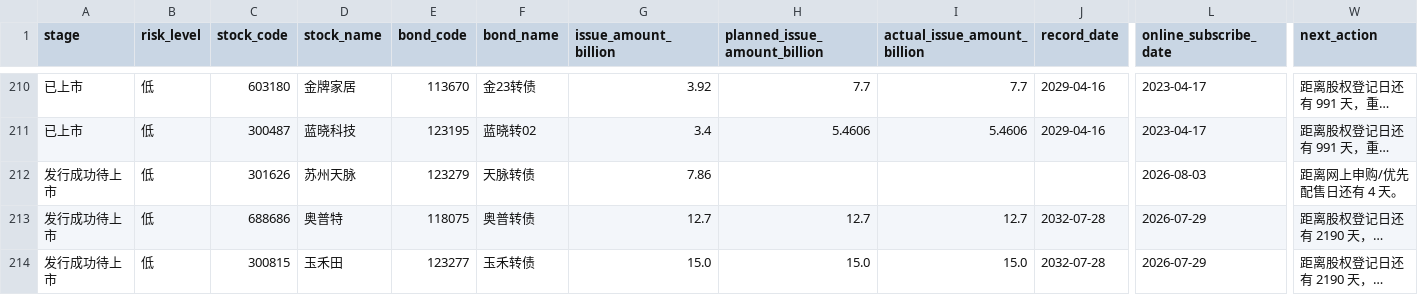
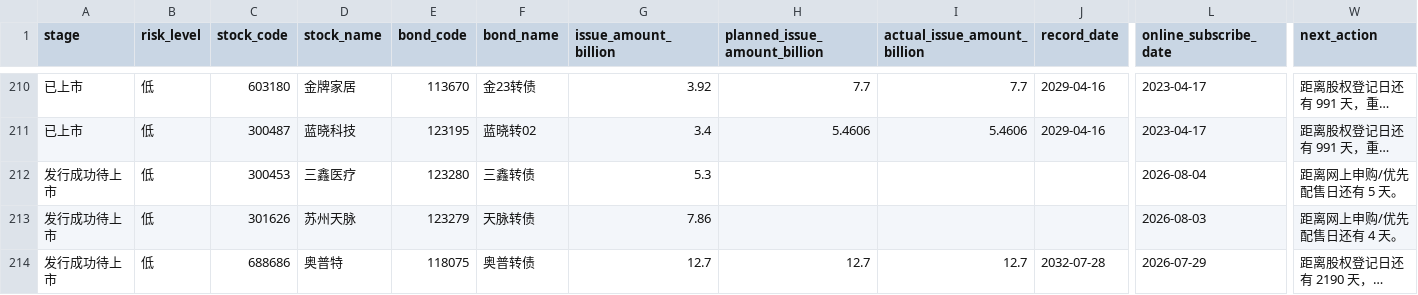
Before and after one commit to Flying-Cabbage/kzzsg, a CSV file: docs/data/convertibles.csv, drawn as a sheet; only a part is shown, gaps mark what is left out; the shorter side is filled out with more unchanged rows; long unchanged cells end in …; rows hold the shown columns only; the diff names each change by its address in the sheet, - before the commit and + after, or states it on an @@ line.

```diff
--- a/docs/data/convertibles.csv
+++ b/docs/data/convertibles.csv
+row 212: 发行成功待上市 | 低 | 300453 | 三鑫医疗 | 123280 | 三鑫转债 | 5.3 |  |  |  | 2026-08-04 | 距离网上申购/优先配售日还有 5 天。
```
Also changed, not shown: 3 other files.
